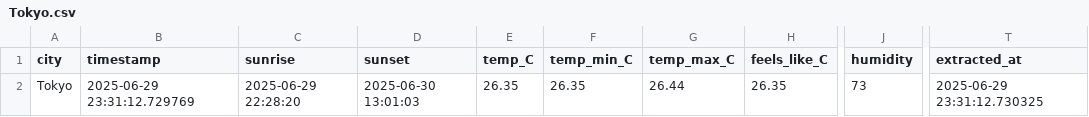
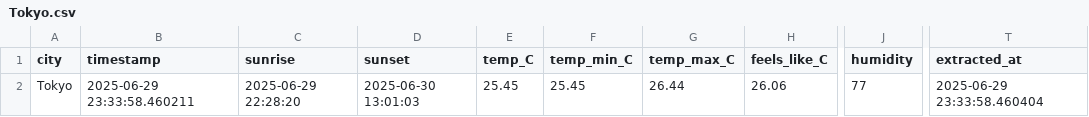
Before and after one commit to Abega1642/toetrandro-etl, a CSV file: data/raw/2025-06-29/Tokyo.csv, drawn as a sheet; only a part is shown, gaps mark what is left out; the diff names each change by its address in the sheet, - before the commit and + after, or states it on an @@ line.

```diff
--- a/data/raw/2025-06-29/Tokyo.csv
+++ b/data/raw/2025-06-29/Tokyo.csv
-B2 (timestamp): 2025-06-29 23:31:12.729769
+B2 (timestamp): 2025-06-29 23:33:58.460211
-E2 (temp_C): 26.35
+E2 (temp_C): 25.45
-F2 (temp_min_C): 26.35
+F2 (temp_min_C): 25.45
-H2 (feels_like_C): 26.35
+H2 (feels_like_C): 26.06
-J2 (humidity): 73
+J2 (humidity): 77
-T2 (extracted_at): 2025-06-29 23:31:12.730325
+T2 (extracted_at): 2025-06-29 23:33:58.460404
```
Also changed, not shown: data/raw/2025-06-29/Paris.csv, data/raw/2025-06-30/New York.csv, 9 other files.
